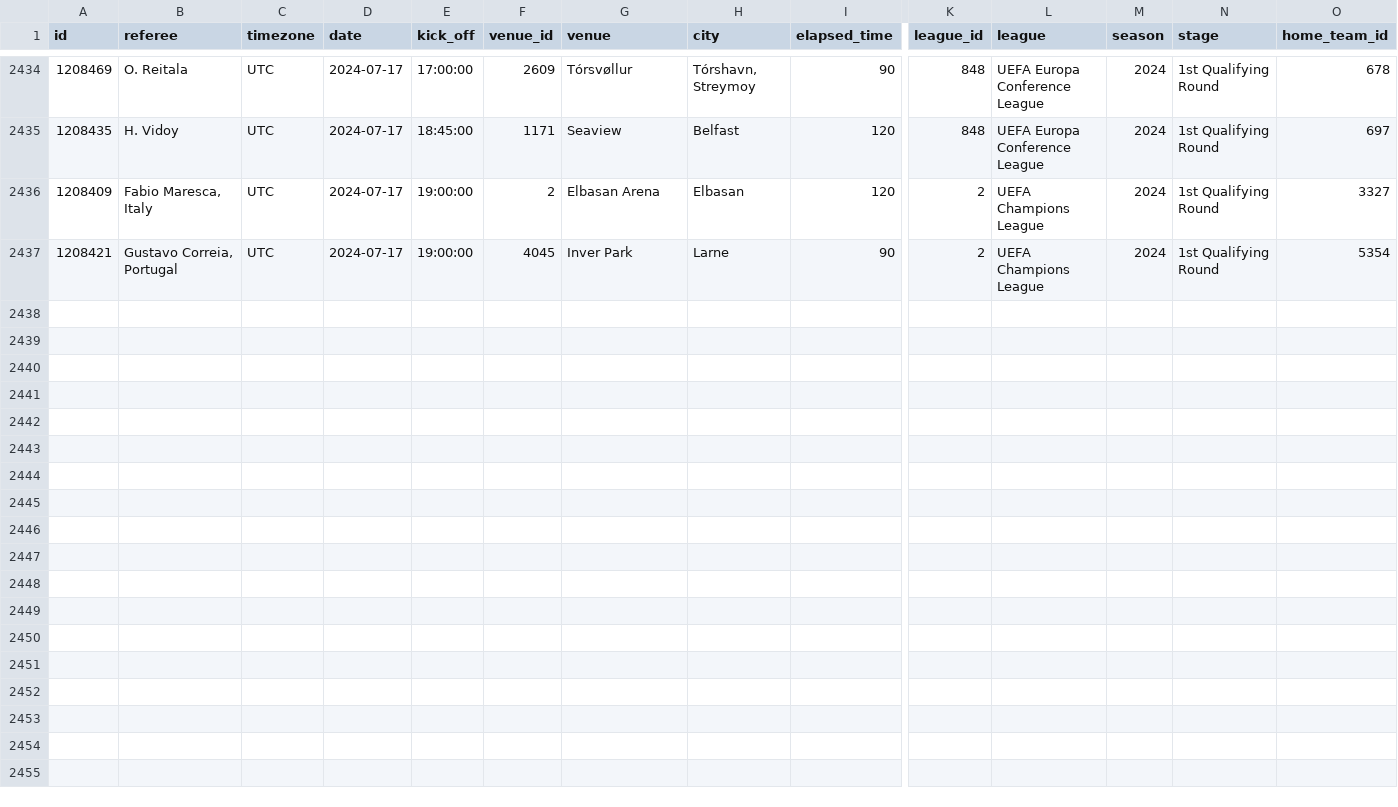
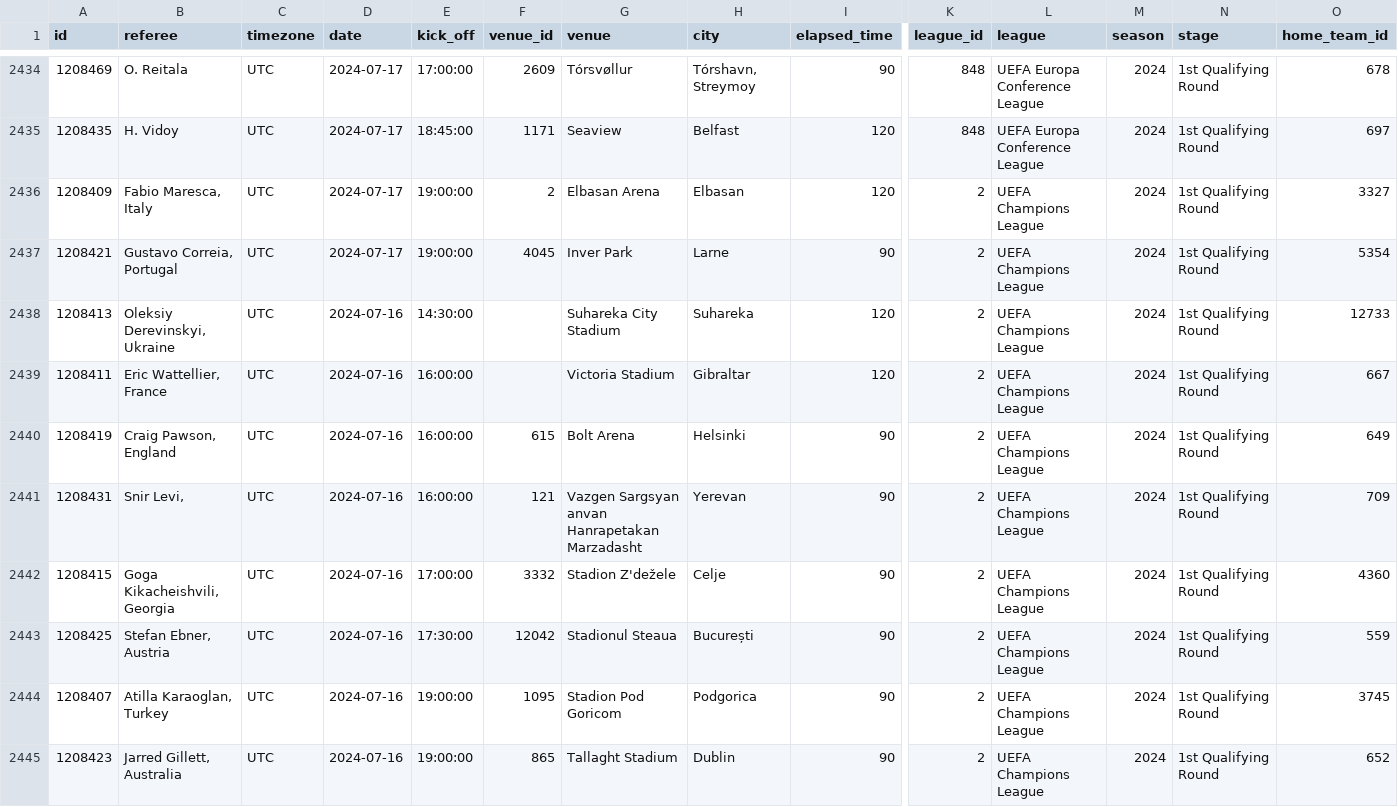
Before and after one commit to SebWae/football-api-data, a CSV file: data/fixtures_selected.csv, drawn as a sheet; only a part is shown, gaps mark what is left out; rows hold the shown columns only; the diff names each change by its address in the sheet, - before the commit and + after, or states it on an @@ line.

```diff
--- a/data/fixtures_selected.csv
+++ b/data/fixtures_selected.csv
+row 2438: 1208413 | Oleksiy Derevinskyi, Ukraine | UTC | 2024-07-16 | 14:30:00 |  | Suhareka City Stadium | Suhareka | 120 | 2 | UEFA Champions League | 2024 | 1st Qualifying Round | 12733
+row 2439: 1208411 | Eric Wattellier, France | UTC | 2024-07-16 | 16:00:00 |  | Victoria Stadium | Gibraltar | 120 | 2 | UEFA Champions League | 2024 | 1st Qualifying Round | 667
+row 2440: 1208419 | Craig Pawson, England | UTC | 2024-07-16 | 16:00:00 | 615 | Bolt Arena | Helsinki | 90 | 2 | UEFA Champions League | 2024 | 1st Qualifying Round | 649
+row 2441: 1208431 | Snir Levi, | UTC | 2024-07-16 | 16:00:00 | 121 | Vazgen Sargsyan anvan Hanrapetakan Marzadasht | Yerevan | 90 | 2 | UEFA Champions League | 2024 | 1st Qualifying Round | 709
+row 2442: 1208415 | Goga Kikacheishvili, Georgia | UTC | 2024-07-16 | 17:00:00 | 3332 | Stadion Z'dežele | Celje | 90 | 2 | UEFA Champions League | 2024 | 1st Qualifying Round | 4360
+row 2443: 1208425 | Stefan Ebner, Austria | UTC | 2024-07-16 | 17:30:00 | 12042 | Stadionul Steaua | București | 90 | 2 | UEFA Champions League | 2024 | 1st Qualifying Round | 559
+row 2444: 1208407 | Atilla Karaoglan, Turkey | UTC | 2024-07-16 | 19:00:00 | 1095 | Stadion Pod Goricom | Podgorica | 90 | 2 | UEFA Champions League | 2024 | 1st Qualifying Round | 3745
+row 2445: 1208423 | Jarred Gillett, Australia | UTC | 2024-07-16 | 19:00:00 | 865 | Tallaght Stadium | Dublin | 90 | 2 | UEFA Champions League | 2024 | 1st Qualifying Round | 652
```
Also changed, not shown: data/teams.csv.
